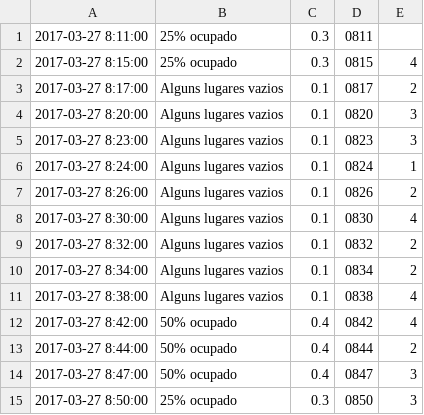
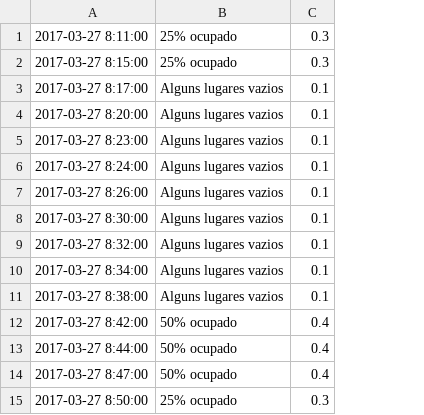
Before and after one commit to hilios/wifi-apc-analysis, a CSV file: data/survey-2017-03-27.csv, drawn as a sheet; the diff names each change by its address in the sheet, - before the commit and + after, or states it on an @@ line.

```diff
--- a/data/survey-2017-03-27.csv
+++ b/data/survey-2017-03-27.csv
-column D, rows 1-15: 0811 | 0815 | 0817 | 0820 | 0823 | 0824 | 0826 | 0830 | 0832 | 0834 | 0838 | 0842 | 0844 | 0847 | 0850
-column E, rows 2-15: 4 | 2 | 3 | 3 | 1 | 2 | 4 | 2 | 2 | 4 | 4 | 2 | 3 | 3
```
Also changed, not shown: 7 other files.
